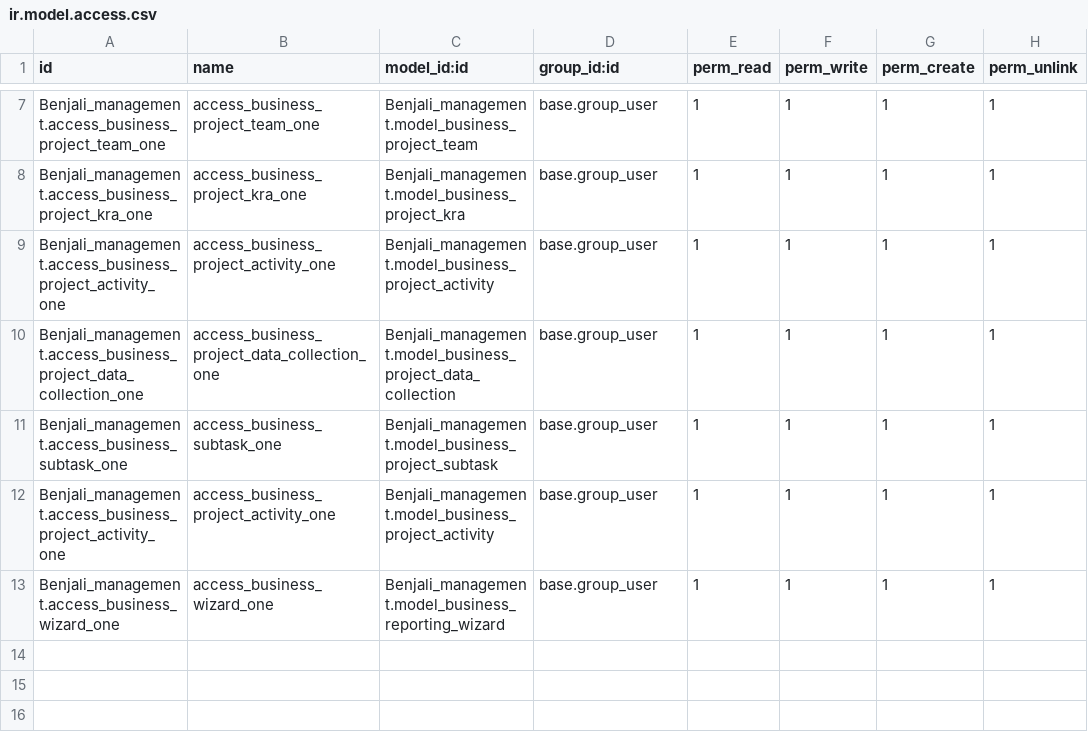
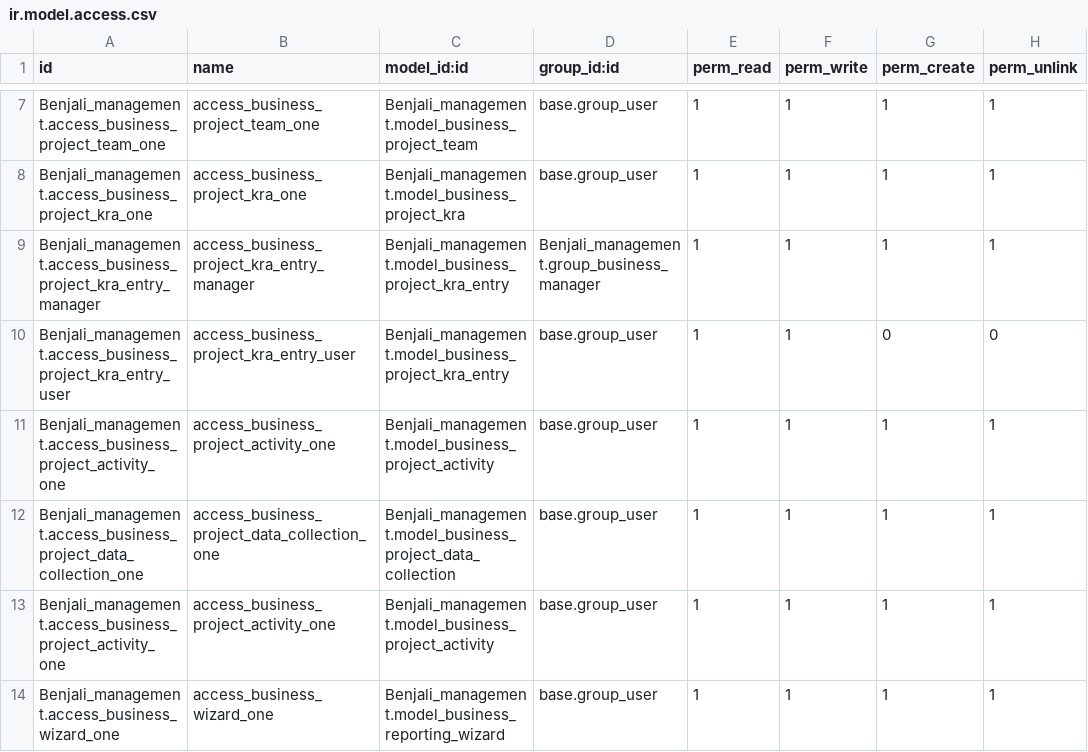
Before and after one commit to sanaghmohan14/odoo_business_management_model, a CSV file: Benjali_management/security/ir.model.access.csv, drawn as a sheet; only a part is shown, gaps mark what is left out; removed rows and columns are numbered as before the commit, all else as after; the diff names each change by its address in the sheet, - before the commit and + after, or states it on an @@ line.

Commit message:
updated project

```diff
--- a/Benjali_management/security/ir.model.access.csv
+++ b/Benjali_management/security/ir.model.access.csv
+row 9: Benjali_management.access_business_project_kra_entry_manager | access_business_project_kra_entry_manager | Benjali_management.model_business_project_kra_entry | Benjali_management.group_business_manager | 1 | 1 | 1 | 1
+row 10: Benjali_management.access_business_project_kra_entry_user | access_business_project_kra_entry_user | Benjali_management.model_business_project_kra_entry | base.group_user | 1 | 1 | 0 | 0
-row 11: Benjali_management.access_business_subtask_one | access_business_subtask_one | Benjali_management.model_business_project_subtask | base.group_user | 1 | 1 | 1 | 1
```
Also changed, not shown: 25 other files.
